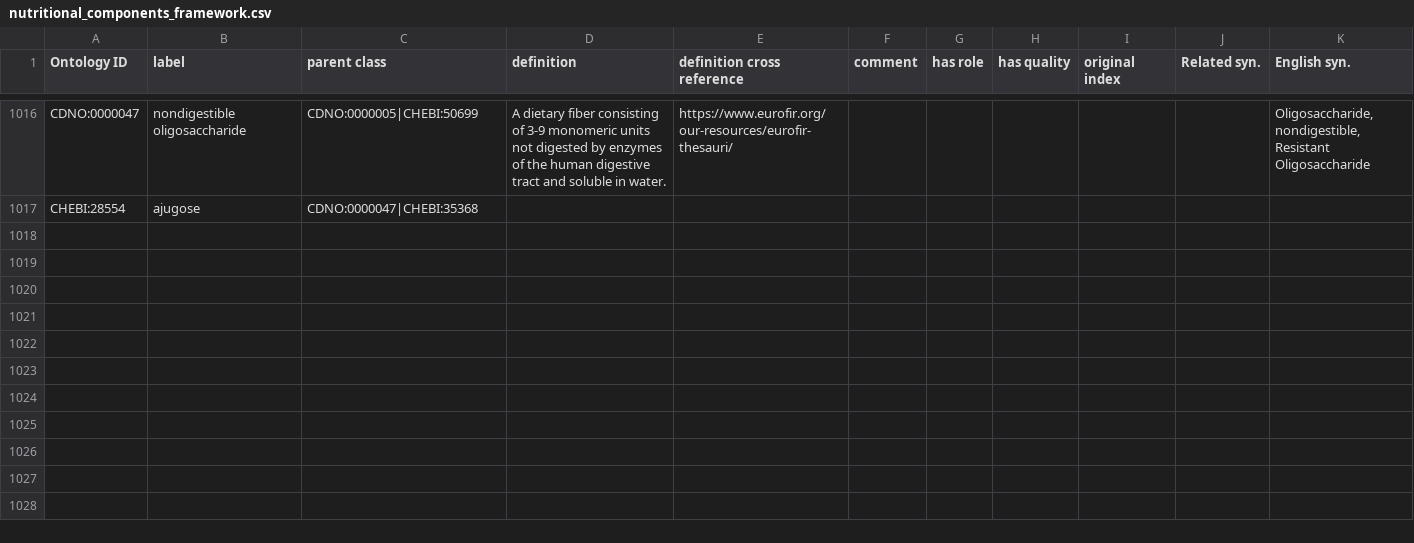
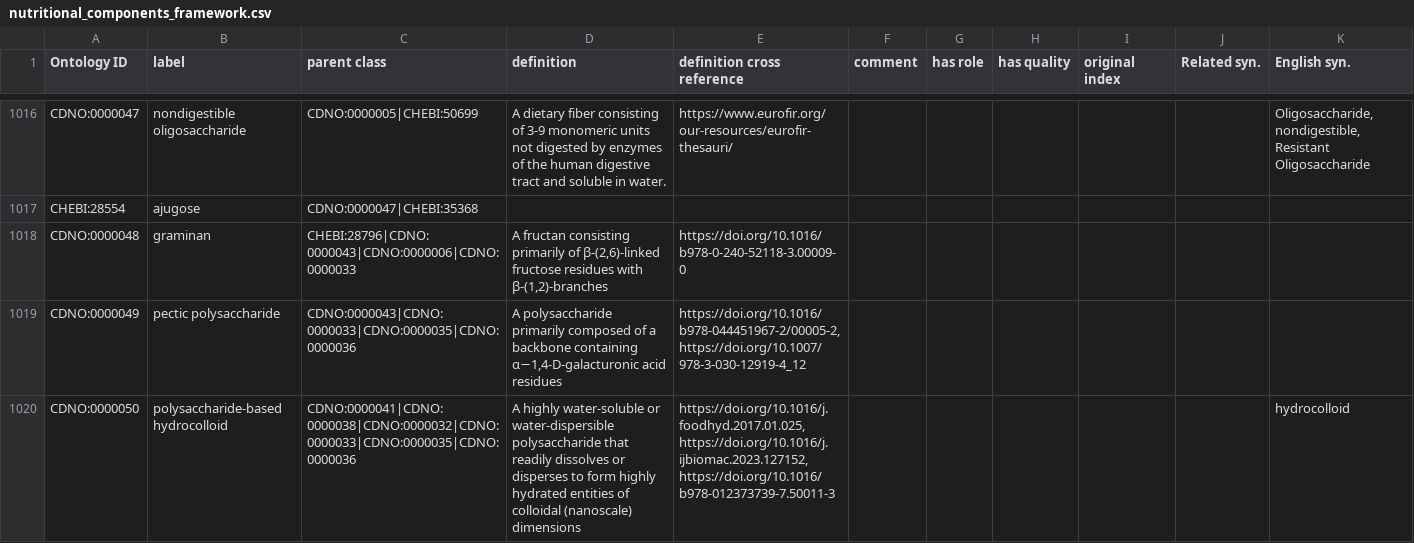
Before and after one commit to CompositionalDietaryNutritionOntology/cdno, a CSV file: src/ontology/templates/nutritional_components_framework.csv, drawn as a sheet; only a part is shown, gaps mark what is left out; the diff covers the shown part only.

```diff
--- a/src/ontology/templates/nutritional_components_framework.csv
+++ b/src/ontology/templates/nutritional_components_framework.csv
@@ -1017 +1017,4 @@ CDNO:0000047,nondigestible oligosaccharide,CDNO:0000005|CHEBI:50699,A dietary fi
 CHEBI:28554,ajugose,CDNO:0000047|CHEBI:35368,,,,,,,,
+CDNO:0000048,graminan,CHEBI:28796|CDNO:0000043|CDNO:0000006|CDNO:0000033,"A fructan consisting primarily of β-(2,6)-linked fructose residues with β-(1,2)-branches",https://doi.org/10.1016/b978-0-240-52118-3.00009-0,,,,,,
+CDNO:0000049,pectic polysaccharide,CDNO:0000043|CDNO:0000033|CDNO:0000035|CDNO:0000036,"A polysaccharide primarily composed of a backbone containing α−1,4-D-galacturonic acid residues","https://doi.org/10.1016/b978-044451967-2/00005-2, https://doi.org/10.1007/978-3-030-12919-4_12",,,,,,
+CDNO:0000050,polysaccharide-based hydrocolloid,CDNO:0000041|CDNO:0000038|CDNO:0000032|CDNO:0000033|CDNO:0000035|CDNO:0000036,A highly water-soluble or water-dispersible polysaccharide that readily dissolves or disperses to form highly hydrated entities of colloidal (nanoscale) dimensions,"https://doi.org/10.1016/j.foodhyd.2017.01.025, https://doi.org/10.1016/j.ijbiomac.2023.127152, https://doi.org/10.1016/b978-012373739-7.50011-3",,,,,,hydrocolloid
```
Also changed, not shown: 2 added rows and 4 edited cells elsewhere in this file, src/ontology/templates/chemical_concentration.csv, src/ontology/templates/mappings.csv, 34 other files.
